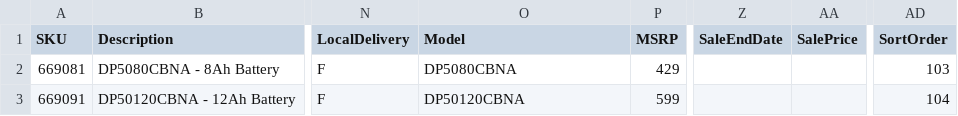
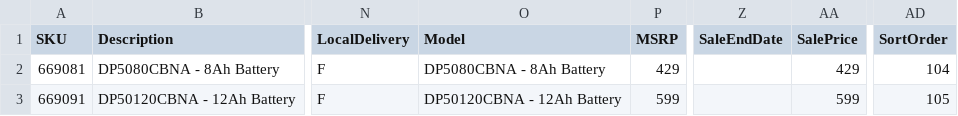
Before and after one commit to WestEndPower/honda-equipment-configurator, a CSV file: data/batteries.csv, drawn as a sheet; only a part is shown, gaps mark what is left out; the diff names each change by its address in the sheet, - before the commit and + after, or states it on an @@ line.

```diff
--- a/data/batteries.csv
+++ b/data/batteries.csv
-O2 (Model): DP5080CBNA
+O2 (Model): DP5080CBNA - 8Ah Battery
-AA2 (SalePrice): (empty)
+AA2 (SalePrice): 429
-AD2 (SortOrder): 103
+AD2 (SortOrder): 104
-O3 (Model): DP50120CBNA
+O3 (Model): DP50120CBNA - 12Ah Battery
-AA3 (SalePrice): (empty)
+AA3 (SalePrice): 599
-AD3 (SortOrder): 104
+AD3 (SortOrder): 105
```
Also changed, not shown: data/accessories.csv, data/attachments.csv, 4 other files.
